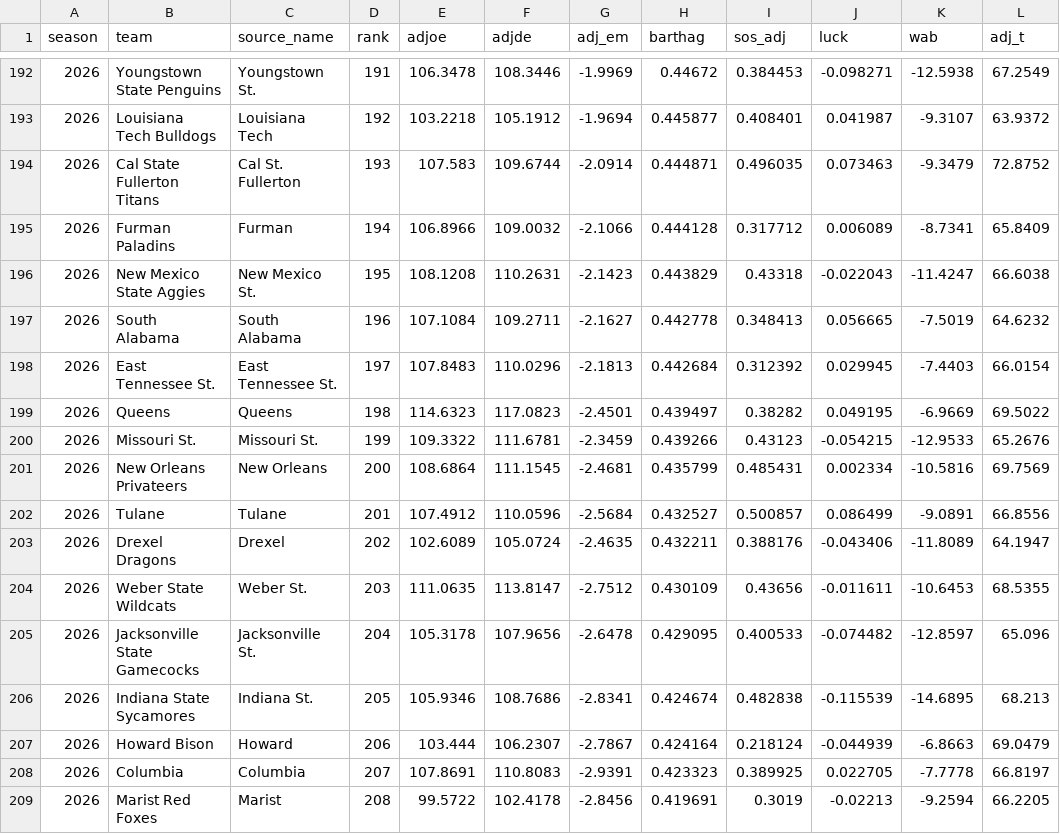
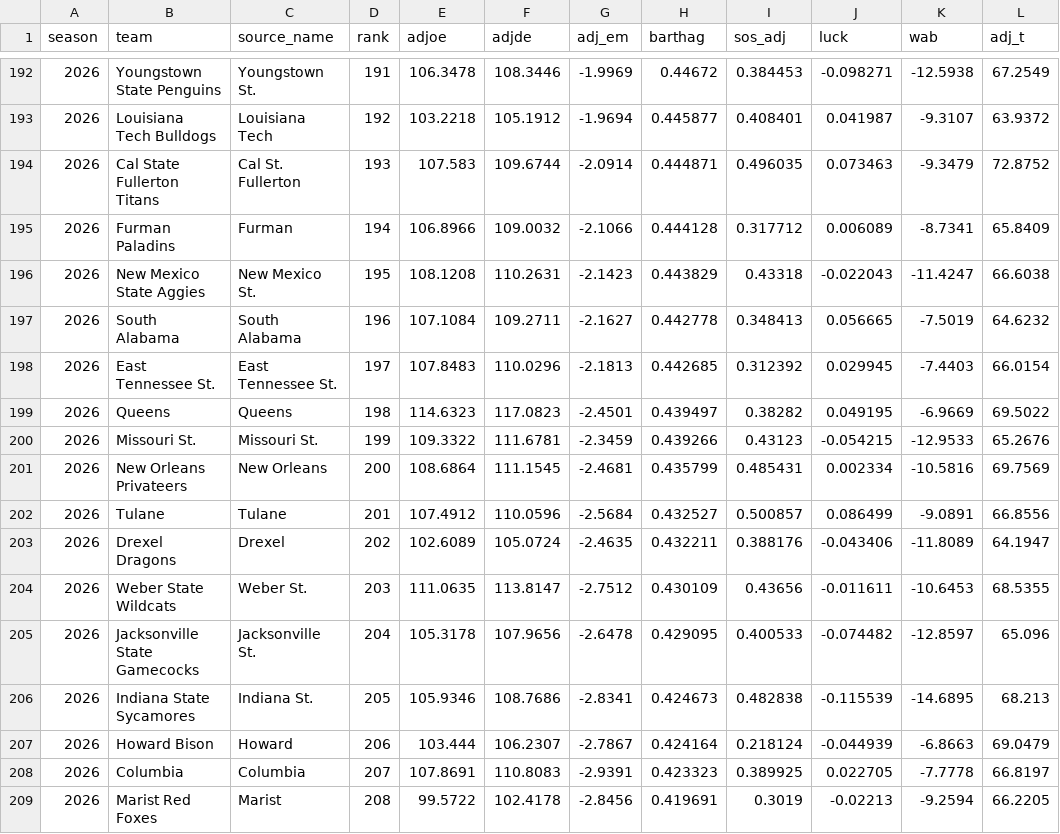
Before and after one commit to jgamblin/march-ml, a CSV file: data/processed/features/barttorvik_2026.csv, drawn as a sheet; only a part is shown, gaps mark what is left out.

```diff
--- a/data/processed/features/barttorvik_2026.csv
+++ b/data/processed/features/barttorvik_2026.csv
@@ -197,3 +197,3 @@ season,team,source_name,rank,adjoe,adjde,adj_em,barthag,sos_adj,luck,wab,adj_t
 2026,South Alabama,South Alabama,196,107.1084,109.2711,-2.1627,0.442778,0.348413,0.056665,-7.5019,64.6232
-2026,East Tennessee St.,East Tennessee St.,197,107.8483,110.0296,-2.1813,0.442684,0.312392,0.029945,-7.4403,66.0154
+2026,East Tennessee St.,East Tennessee St.,197,107.8483,110.0296,-2.1813,0.442685,0.312392,0.029945,-7.4403,66.0154
 2026,Queens,Queens,198,114.6323,117.0823,-2.4501,0.439497,0.38282,0.049195,-6.9669,69.5022
@@ -205,3 +205,3 @@ season,team,source_name,rank,adjoe,adjde,adj_em,barthag,sos_adj,luck,wab,adj_t
 2026,Jacksonville State Gamecocks,Jacksonville St.,204,105.3178,107.9656,-2.6478,0.429095,0.400533,-0.074482,-12.8597,65.096
-2026,Indiana State Sycamores,Indiana St.,205,105.9346,108.7686,-2.8341,0.424674,0.482838,-0.115539,-14.6895,68.213
+2026,Indiana State Sycamores,Indiana St.,205,105.9346,108.7686,-2.8341,0.424673,0.482838,-0.115539,-14.6895,68.213
 2026,Howard Bison,Howard,206,103.444,106.2307,-2.7867,0.424164,0.218124,-0.044939,-6.8663,69.0479
```
Also changed, not shown: 15 other files.
